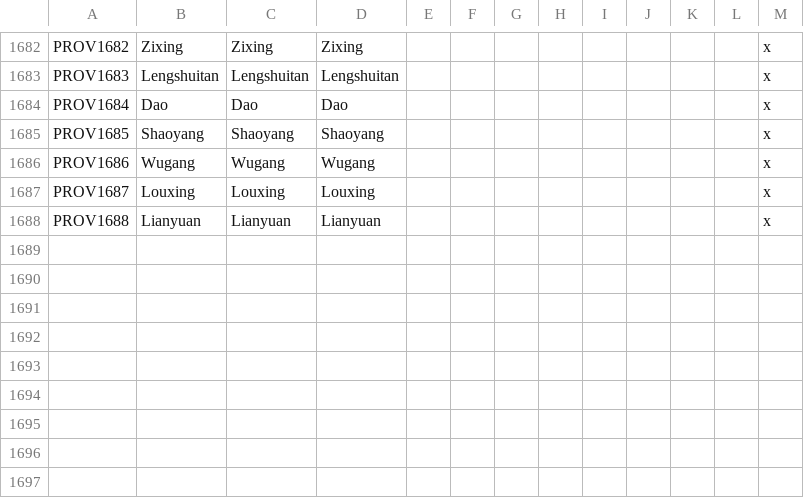
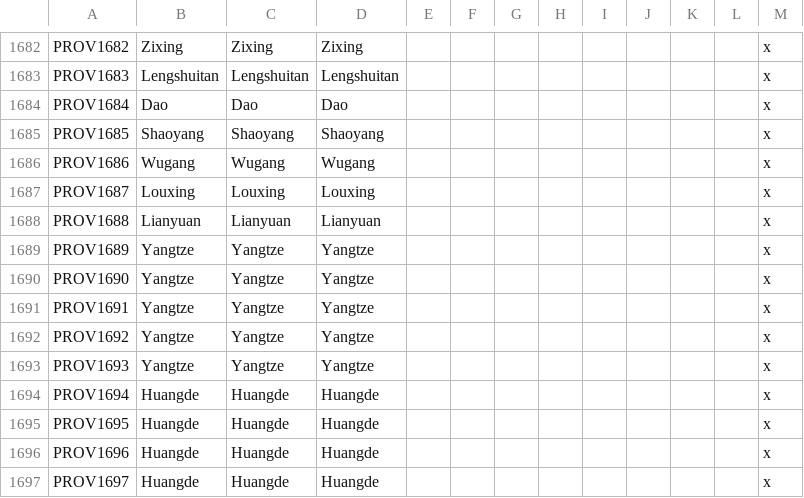
Before and after one commit to derdang/posttoyo, a CSV file: After the End Orientalis/localisation/000_Province_names.csv, drawn as a sheet; only a part is shown, gaps mark what is left out.

Commit message:
Huande and Yangtze River Defines

```diff
--- a/After the End Orientalis/localisation/000_Province_names.csv
+++ b/After the End Orientalis/localisation/000_Province_names.csv
@@ -1688 +1688,10 @@ PROV1687;Louxing;Louxing;Louxing;;;;;;;;;x
 PROV1688;Lianyuan;Lianyuan;Lianyuan;;;;;;;;;x
+PROV1689;Yangtze;Yangtze;Yangtze;;;;;;;;;x
+PROV1690;Yangtze;Yangtze;Yangtze;;;;;;;;;x
+PROV1691;Yangtze;Yangtze;Yangtze;;;;;;;;;x
+PROV1692;Yangtze;Yangtze;Yangtze;;;;;;;;;x
+PROV1693;Yangtze;Yangtze;Yangtze;;;;;;;;;x
+PROV1694;Huangde;Huangde;Huangde;;;;;;;;;x
+PROV1695;Huangde;Huangde;Huangde;;;;;;;;;x
+PROV1696;Huangde;Huangde;Huangde;;;;;;;;;x
+PROV1697;Huangde;Huangde;Huangde;;;;;;;;;x
```
Also changed, not shown: After the End Orientalis/map/definition.csv, 4 other files.
